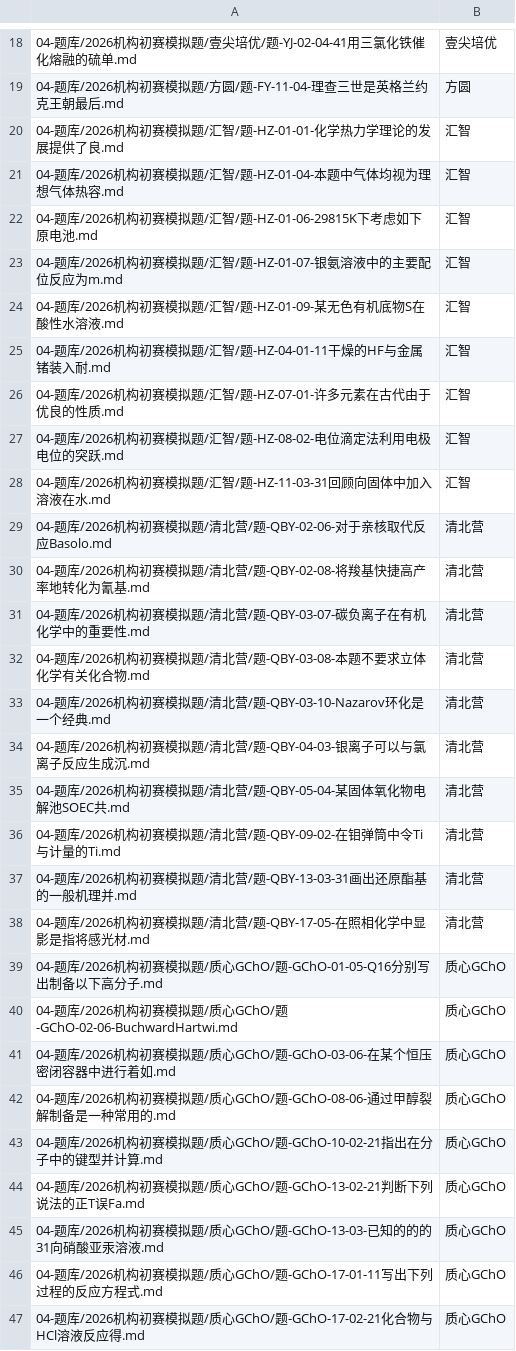
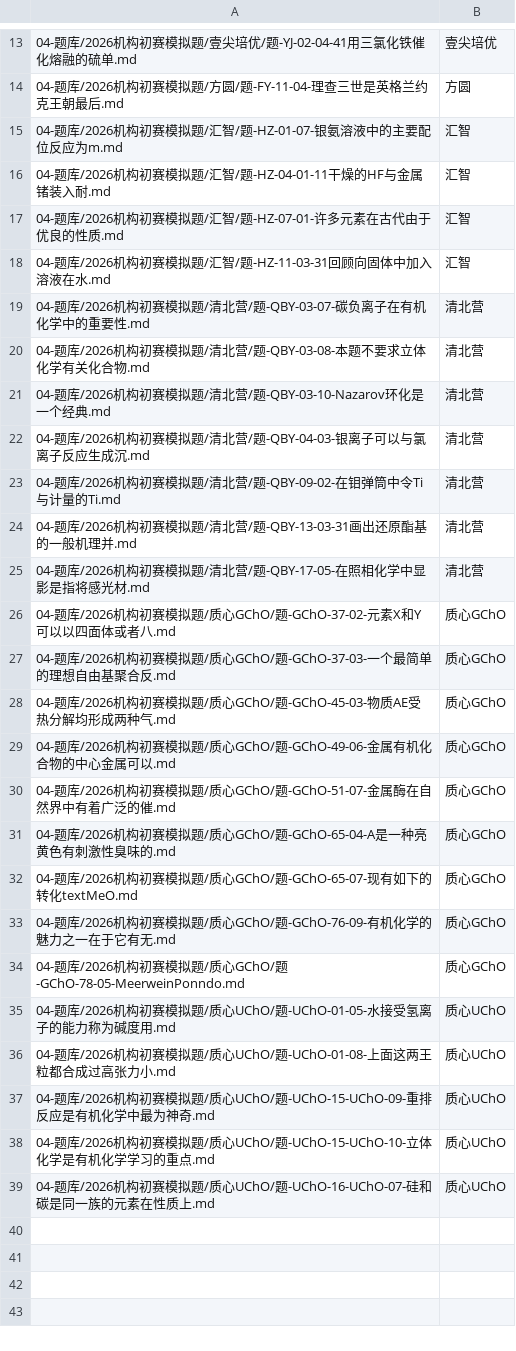
Before and after one commit to shikieiki692/nation, a CSV file: 09-审计报告/2026-09-27-机构模拟题卡-render预检待修清单.csv, drawn as a sheet; only a part is shown, gaps mark what is left out; the shorter side is filled out with more unchanged rows; the diff covers the shown part only.

Commit message:
fix(题库): render 预检第一轮修复（71 → 38）
【--no-verify 说明】尚有 38 处 OCR 损毁 LaTeX 待修，按既定「先提交再修复」节奏留档。
另：本轮曾因 python -c 被 bash 转义破坏正则，误删 3,105 卡空行，已从备份
全量还原（filecmp 3,103/3,103 一致）——详见 .workbuddy/memory/2026-09-27.md。

- 批1：GChO 9 张定点修（\xrightarrow[a]b} 补括号、\tag 去、\frac 结构重写、{dxy}\left({f\right) 重写）
- 通用清理 18 文件 78 处：\tag{...}（平衡括号扫描）、\cdotmo l、\cdotL、\cdotEt_、\mathrm{\bf X}、\rightarrowA
- 配对补齐 5 文件：139 块内 \begin{array}↔\end{array}、\left↔\right
- 孤儿 139 8 张：回收答案时源段尾 139 与注释拼接所致
- 批2：11 张定点修（c_{\mathrm{O_2,}、\_{、\muL、\mathrm 失配、\] 残留、mo l、\S、\mod、&=、\(、g(）
- 待修清单更新为 38 张

```diff
--- a/09-审计报告/2026-09-27-机构模拟题卡-render预检待修清单.csv
+++ b/09-审计报告/2026-09-27-机构模拟题卡-render预检待修清单.csv
@@ -19,13 +14,6 @@
 04-题库/2026机构初赛模拟题/方圆/题-FY-11-04-理查三世是英格兰约克王朝最后.md,方圆
-04-题库/2026机构初赛模拟题/汇智/题-HZ-01-01-化学热力学理论的发展提供了良.md,汇智
-04-题库/2026机构初赛模拟题/汇智/题-HZ-01-04-本题中气体均视为理想气体热容.md,汇智
-04-题库/2026机构初赛模拟题/汇智/题-HZ-01-06-29815K下考虑如下原电池.md,汇智
 04-题库/2026机构初赛模拟题/汇智/题-HZ-01-07-银氨溶液中的主要配位反应为m.md,汇智
-04-题库/2026机构初赛模拟题/汇智/题-HZ-01-09-某无色有机底物S在酸性水溶液.md,汇智
 04-题库/2026机构初赛模拟题/汇智/题-HZ-04-01-11干燥的HF与金属锗装入耐.md,汇智
 04-题库/2026机构初赛模拟题/汇智/题-HZ-07-01-许多元素在古代由于优良的性质.md,汇智
-04-题库/2026机构初赛模拟题/汇智/题-HZ-08-02-电位滴定法利用电极电位的突跃.md,汇智
 04-题库/2026机构初赛模拟题/汇智/题-HZ-11-03-31回顾向固体中加入溶液在水.md,汇智
-04-题库/2026机构初赛模拟题/清北营/题-QBY-02-06-对于亲核取代反应Basolo.md,清北营
-04-题库/2026机构初赛模拟题/清北营/题-QBY-02-08-将羧基快捷高产率地转化为氰基.md,清北营
 04-题库/2026机构初赛模拟题/清北营/题-QBY-03-07-碳负离子在有机化学中的重要性.md,清北营
@@ -34,3 +22,2 @@
 04-题库/2026机构初赛模拟题/清北营/题-QBY-04-03-银离子可以与氯离子反应生成沉.md,清北营
-04-题库/2026机构初赛模拟题/清北营/题-QBY-05-04-某固体氧化物电解池SOEC共.md,清北营
 04-题库/2026机构初赛模拟题/清北营/题-QBY-09-02-在钼弹筒中令Ti与计量的Ti.md,清北营
@@ -38,10 +25 @@
 04-题库/2026机构初赛模拟题/清北营/题-QBY-17-05-在照相化学中显影是指将感光材.md,清北营
-04-题库/2026机构初赛模拟题/质心GChO/题-GChO-01-05-Q16分别写出制备以下高分子.md,质心GChO
-04-题库/2026机构初赛模拟题/质心GChO/题-GChO-02-06-BuchwardHartwi.md,质心GChO
-04-题库/2026机构初赛模拟题/质心GChO/题-GChO-03-06-在某个恒压密闭容器中进行着如.md,质心GChO
-04-题库/2026机构初赛模拟题/质心GChO/题-GChO-08-06-通过甲醇裂解制备是一种常用的.md,质心GChO
-04-题库/2026机构初赛模拟题/质心GChO/题-GChO-10-02-21指出在分子中的键型并计算.md,质心GChO
-04-题库/2026机构初赛模拟题/质心GChO/题-GChO-13-02-21判断下列说法的正T误Fa.md,质心GChO
-04-题库/2026机构初赛模拟题/质心GChO/题-GChO-13-03-已知的的的31向硝酸亚汞溶液.md,质心GChO
-04-题库/2026机构初赛模拟题/质心GChO/题-GChO-17-01-11写出下列过程的反应方程式.md,质心GChO
-04-题库/2026机构初赛模拟题/质心GChO/题-GChO-17-02-21化合物与HCl溶液反应得.md,质心GChO
```
Also changed, not shown: 16 removed rows elsewhere in this file, 47 other files.
